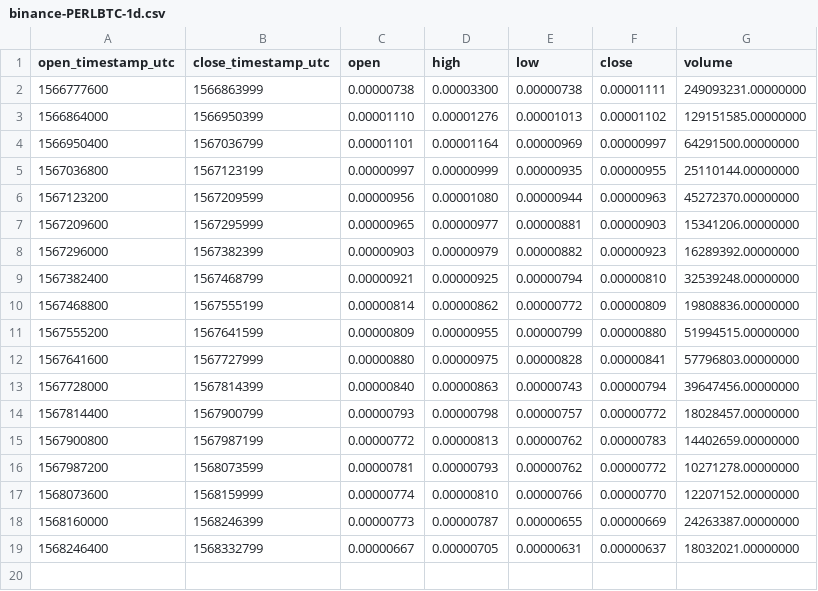
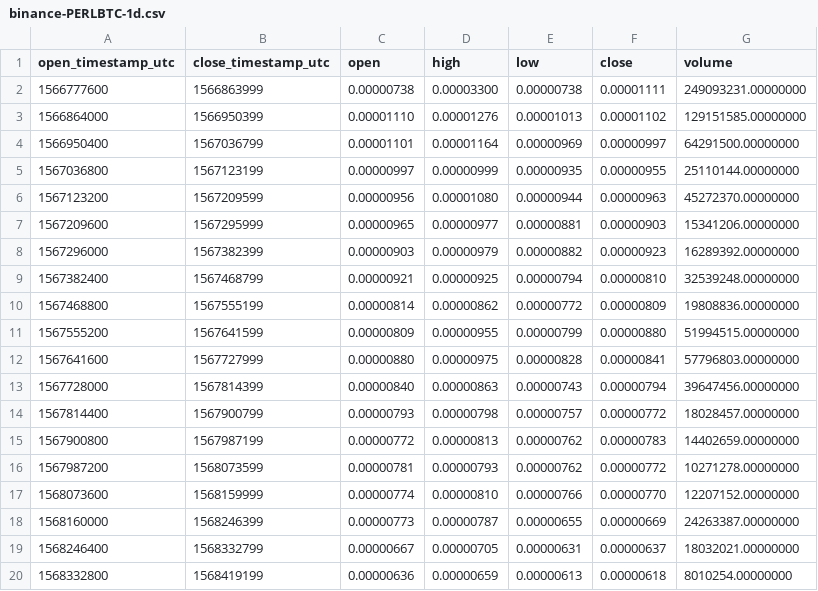
Before and after one commit to cryptobigbro/binance-PERLBTC, a CSV file: binance-PERLBTC-1d.csv, drawn as a sheet; the diff names each change by its address in the sheet, - before the commit and + after, or states it on an @@ line.

```diff
--- a/binance-PERLBTC-1d.csv
+++ b/binance-PERLBTC-1d.csv
+row 20: 1568332800 | 1568419199 | 0.00000636 | 0.00000659 | 0.00000613 | 0.00000618 | 8010254.00000000
```
Also changed, not shown: binance-PERLBTC-1h.csv, 1 other file.
